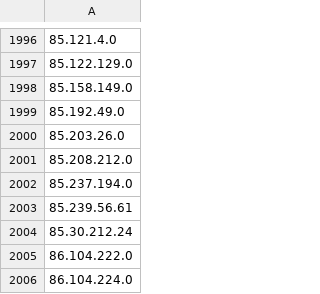
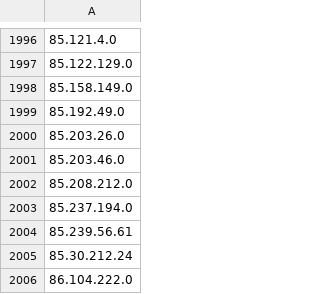
Before and after one commit to Davidlinkcoil/malicious-ip-feeds, a CSV file: bad_ips.csv, drawn as a sheet; only a part is shown, gaps mark what is left out; the shorter side is filled out with more unchanged rows.

```diff
--- a/bad_ips.csv
+++ b/bad_ips.csv
@@ -2000,2 +2000,3 @@
 85.203.26.0
+85.203.46.0
 85.208.212.0
```
